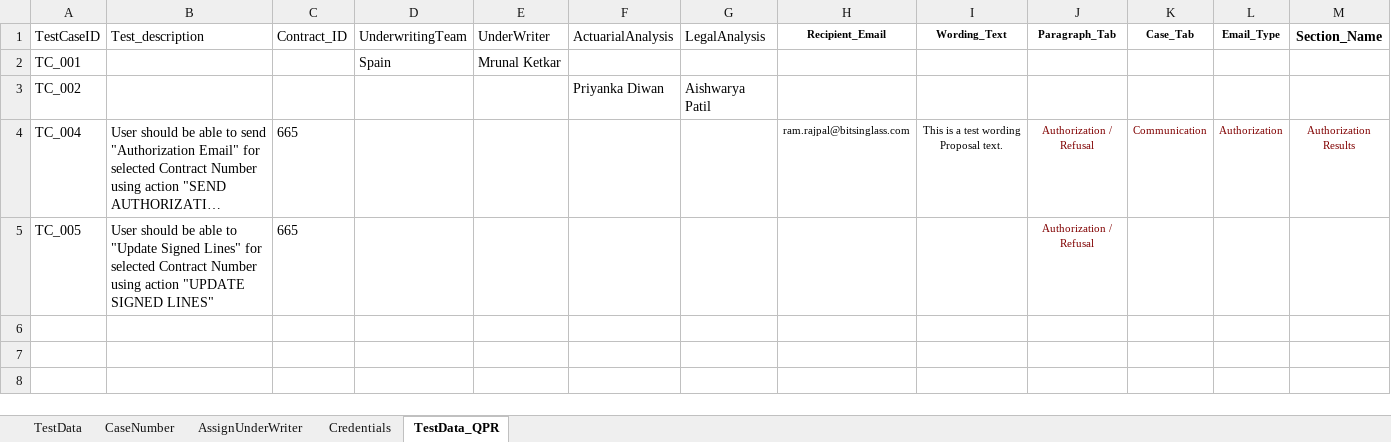
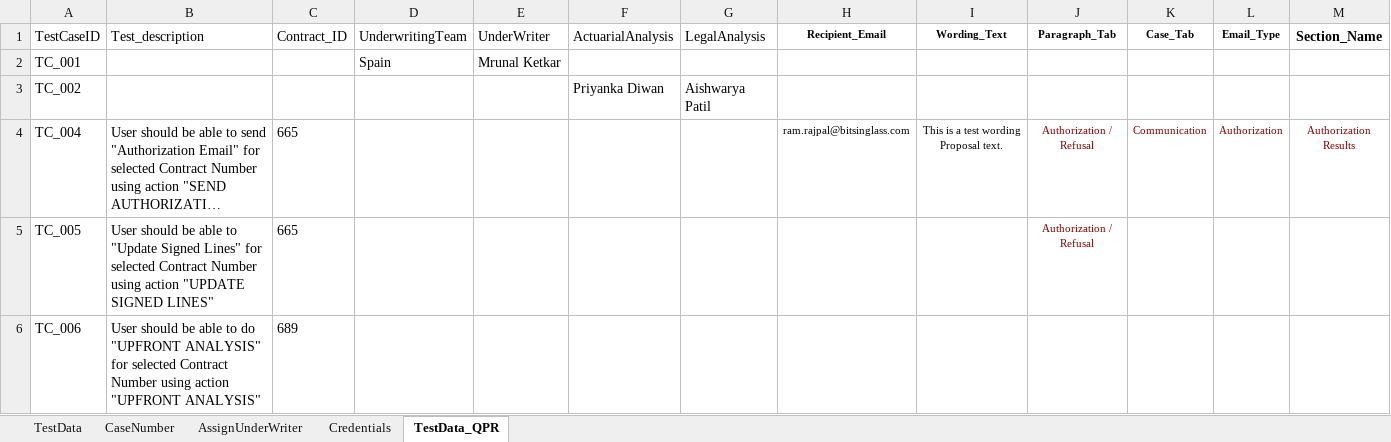
Before and after one commit to shwetakakade-tech/BIG-TestAutomation-Framework, an Excel workbook: TestData.xlsx, sheet TestData_QPR, drawn as a sheet; only a part is shown; long unchanged cells end in …; values as stored, in another font and other column widths than the file's, no borders; rows hold the shown columns only; the diff names each change by its address in the sheet, - before the commit and + after, or states it on an @@ line.

Commit message:
Adding Upfront Analysis Feature

```diff
--- a/TestData.xlsx (sheet TestData_QPR)
+++ b/TestData.xlsx (sheet TestData_QPR)
+row 6: TC_006 | User should be able to do "UPFRONT ANALYSIS" for selected Contract Number using action "UPFRONT ANALYSIS" | 689
```
Also changed, not shown: 4 other files.
